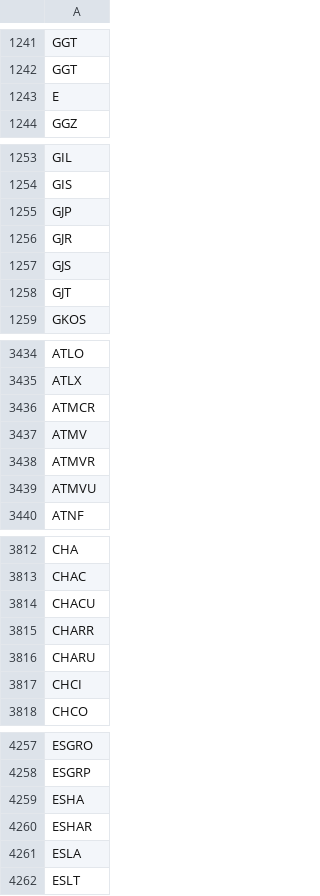
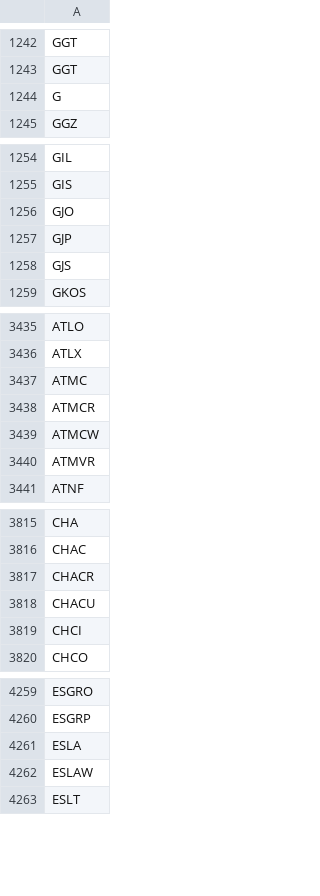
Before and after one commit to Tonomasan/Momentum-app_NYSE_NASDAQ_HTML, a CSV file: tickers.csv, drawn as a sheet; only a part is shown, gaps mark what is left out; the diff covers the shown part only.

```diff
--- a/tickers.csv
+++ b/tickers.csv
@@ -1242,3 +1243,3 @@ GGT
 GGT
-E
+G
 GGZ
@@ -1254,6 +1255,5 @@ GIL
 GIS
+GJO
 GJP
-GJR
 GJS
-GJT
 GKOS
@@ -3435,6 +3436,6 @@ ATLO
 ATLX
+ATMC
 ATMCR
-ATMV
+ATMCW
 ATMVR
-ATMVU
 ATNF
@@ -3813,5 +3816,4 @@ CHA
 CHAC
+CHACR
 CHACU
-CHARR
-CHARU
 CHCI
@@ -4258,5 +4260,4 @@ ESGRO
 ESGRP
-ESHA
-ESHAR
 ESLA
+ESLAW
 ESLT
```
Also changed, not shown: 43 added rows, 45 removed rows and 5 edited cells elsewhere in this file, momentum_data.csv, 2 other files.
